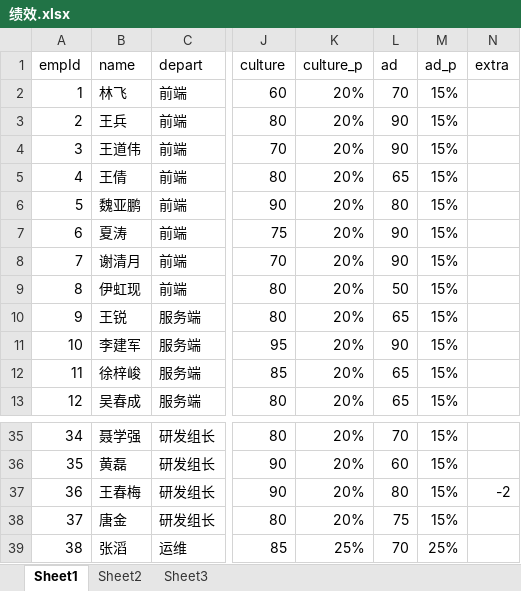
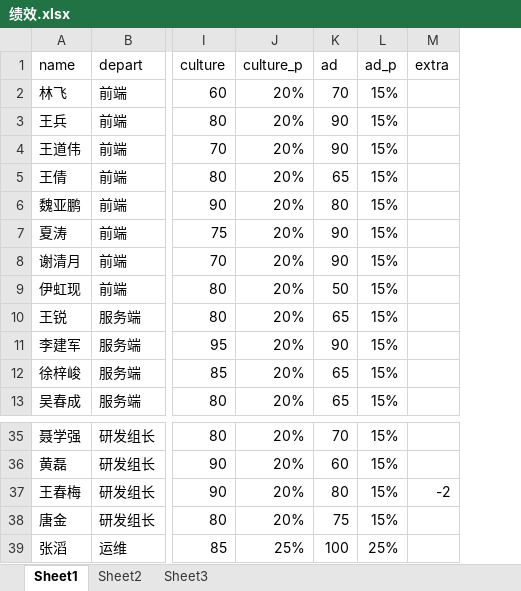
Before and after one commit to SwordzzZ-zsy/referenceCount, an Excel workbook: my_project/referencecount/src/main/resources/绩效.xlsx, sheet Sheet1, drawn as a sheet; only a part is shown, gaps mark what is left out; values as stored, in another font and other column widths than the file's, no borders; removed rows and columns are numbered as before the commit, all else as after; the diff names each change by its address in the sheet, - before the commit and + after, or states it on an @@ line.

```diff
--- a/my_project/referencecount/src/main/resources/绩效.xlsx (sheet Sheet1)
+++ b/my_project/referencecount/src/main/resources/绩效.xlsx (sheet Sheet1)
-column A (empId), rows 2-13: 1 | 2 | 3 | 4 | 5 | 6 | 7 | 8 | 9 | 10 | 11 | 12; rows 35-39: 34 | 35 | 36 | 37 | 38
-K39 (ad): 70
+K39 (ad): 100
```
Also changed, not shown: 24 other files.
